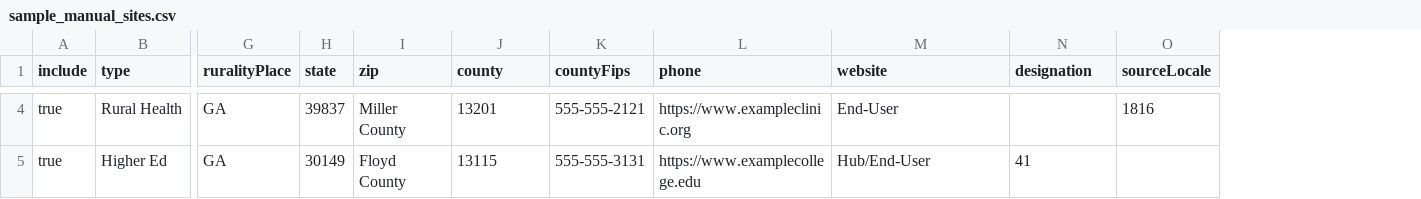
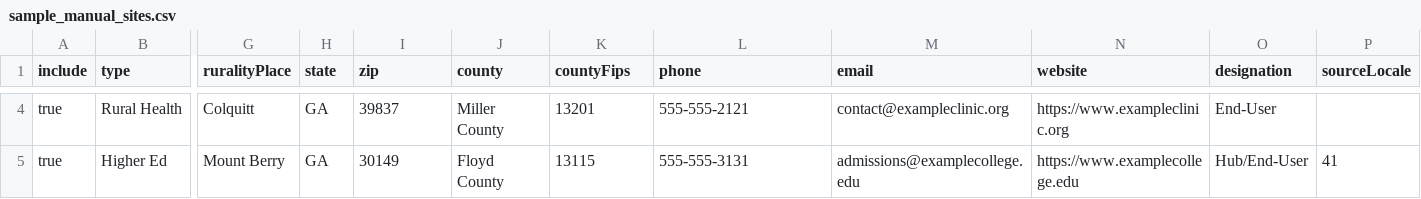
Before and after one commit to shedom1/GPS-SLCGP, a CSV file: ScoringTool/sample_manual_sites.csv, drawn as a sheet; only a part is shown, gaps mark what is left out; addresses are those after the commit; the diff covers the shown part only; the diff names each change by its address in the sheet, - before the commit and + after, or states it on an @@ line.

```diff
--- a/ScoringTool/sample_manual_sites.csv
+++ b/ScoringTool/sample_manual_sites.csv
+column M (email), rows 4-5: contact@exampleclinic.org | admissions@examplecollege.edu
-G4 (ruralityPlace): GA
+G4 (ruralityPlace): Colquitt
-H4 (state): 39837
+H4 (state): GA
-I4 (zip): Miller County
+I4 (zip): 39837
-J4 (county): 13201
+J4 (county): Miller County
-K4 (countyFips): 555-555-2121
+K4 (countyFips): 13201
-L4 (phone): https://www.exampleclinic.org
+L4 (phone): 555-555-2121
-N4 (website): End-User
+N4 (website): https://www.exampleclinic.org
-O4 (designation): (empty)
+O4 (designation): End-User
-P4 (sourceLocale): 1816
+P4 (sourceLocale): (empty)
-G5 (ruralityPlace): GA
+G5 (ruralityPlace): Mount Berry
-H5 (state): 30149
+H5 (state): GA
-I5 (zip): Floyd County
+I5 (zip): 30149
-J5 (county): 13115
+J5 (county): Floyd County
-K5 (countyFips): 555-555-3131
+K5 (countyFips): 13115
-L5 (phone): https://www.examplecollege.edu
+L5 (phone): 555-555-3131
-N5 (website): Hub/End-User
+N5 (website): https://www.examplecollege.edu
-O5 (designation): 41
+O5 (designation): Hub/End-User
-P5 (sourceLocale): (empty)
+P5 (sourceLocale): 41
```
Also changed, not shown: 38 edited cells elsewhere in this file, 4 other files.
